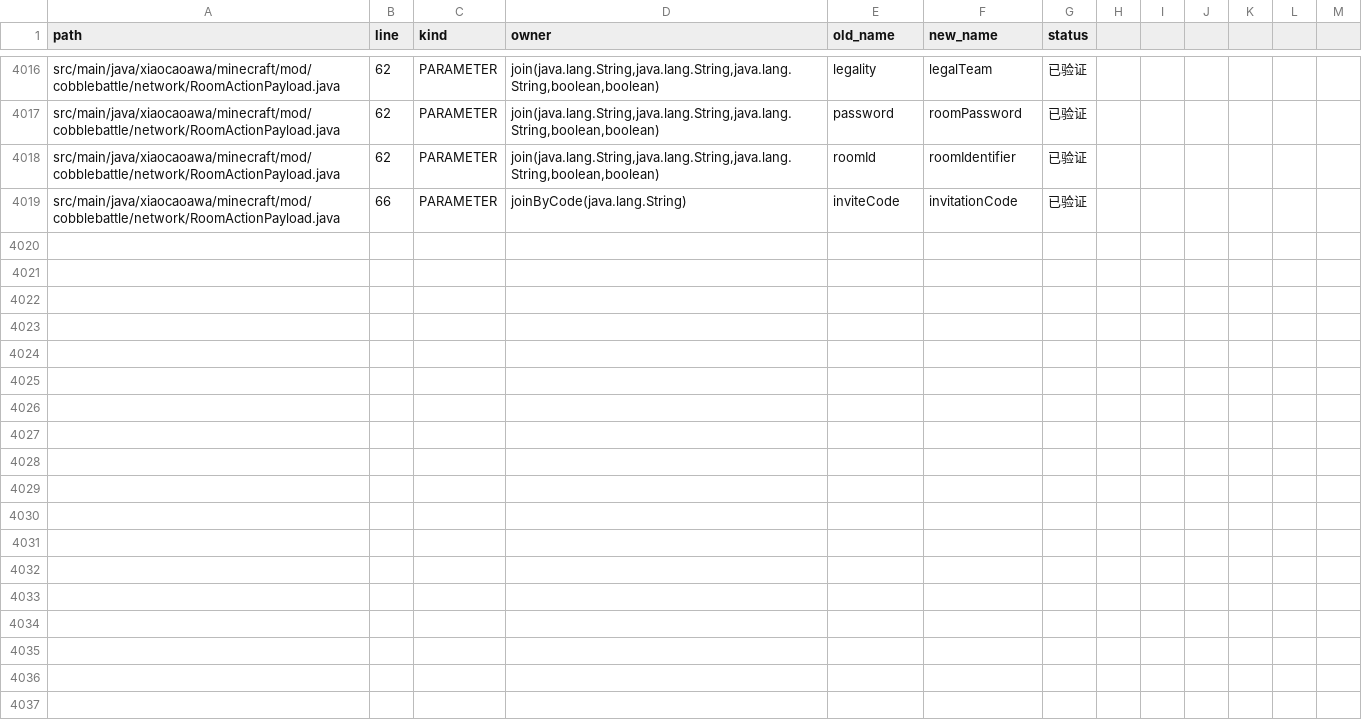
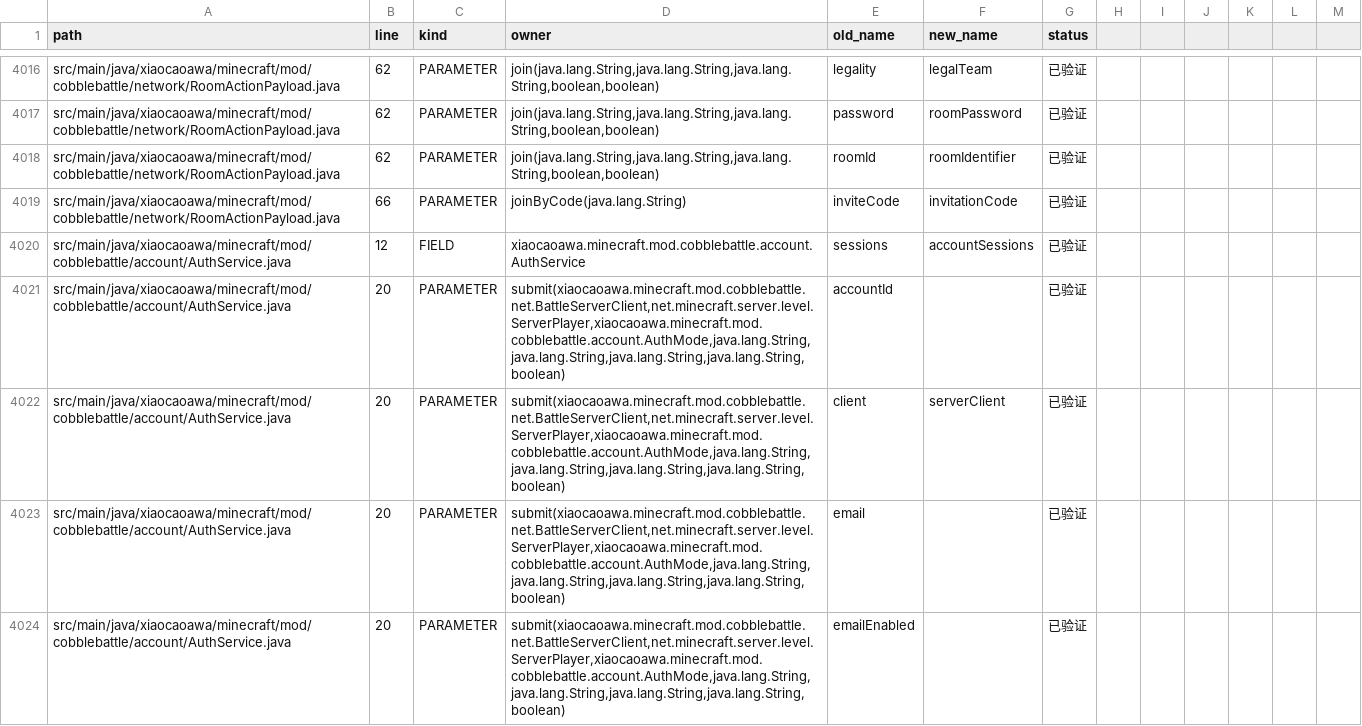
Before and after one commit to RiniceSiberia/cobblemon-shadow-battle, a CSV file: docs/refactor/RENAME_APPLIED.csv, drawn as a sheet; only a part is shown, gaps mark what is left out; the diff covers the shown part only; the diff names each change by its address in the sheet, - before the commit and + after, or states it on an @@ line.

Commit message:
update: clarify account and unknown mark names

```diff
--- a/docs/refactor/RENAME_APPLIED.csv
+++ b/docs/refactor/RENAME_APPLIED.csv
+row 4020: src/main/java/xiaocaoawa/minecraft/mod/cobblebattle/account/AuthService.java | 12 | FIELD | xiaocaoawa.minecraft.mod.cobblebattle.account.AuthService | sessions | accountSessions | 已验证
+row 4021: src/main/java/xiaocaoawa/minecraft/mod/cobblebattle/account/AuthService.java | 20 | PARAMETER | submit(xiaocaoawa.minecraft.mod.cobblebattle.net.BattleServerClient,net.minecraft.server.level.ServerPlayer,xiaocaoawa.minecraft.mod.cobblebattle.account.AuthMode,java.lang.String,java.lang.String,java.lang.String,java.lang.String,boolean) | accountId |  | 已验证
+row 4022: src/main/java/xiaocaoawa/minecraft/mod/cobblebattle/account/AuthService.java | 20 | PARAMETER | submit(xiaocaoawa.minecraft.mod.cobblebattle.net.BattleServerClient,net.minecraft.server.level.ServerPlayer,xiaocaoawa.minecraft.mod.cobblebattle.account.AuthMode,java.lang.String,java.lang.String,java.lang.String,java.lang.String,boolean) | client | serverClient | 已验证
+row 4023: src/main/java/xiaocaoawa/minecraft/mod/cobblebattle/account/AuthService.java | 20 | PARAMETER | submit(xiaocaoawa.minecraft.mod.cobblebattle.net.BattleServerClient,net.minecraft.server.level.ServerPlayer,xiaocaoawa.minecraft.mod.cobblebattle.account.AuthMode,java.lang.String,java.lang.String,java.lang.String,java.lang.String,boolean) | email |  | 已验证
+row 4024: src/main/java/xiaocaoawa/minecraft/mod/cobblebattle/account/AuthService.java | 20 | PARAMETER | submit(xiaocaoawa.minecraft.mod.cobblebattle.net.BattleServerClient,net.minecraft.server.level.ServerPlayer,xiaocaoawa.minecraft.mod.cobblebattle.account.AuthMode,java.lang.String,java.lang.String,java.lang.String,java.lang.String,boolean) | emailEnabled |  | 已验证
```
Also changed, not shown: 12 added rows elsewhere in this file, docs/refactor/RENAME_REMAINING.csv, 6 other files.
